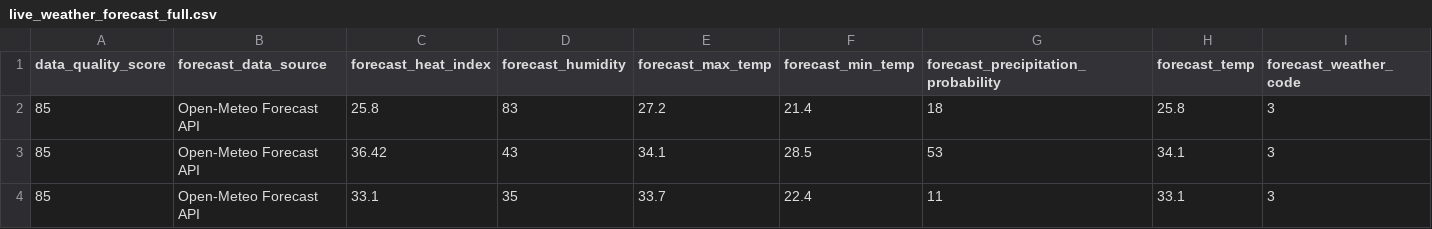
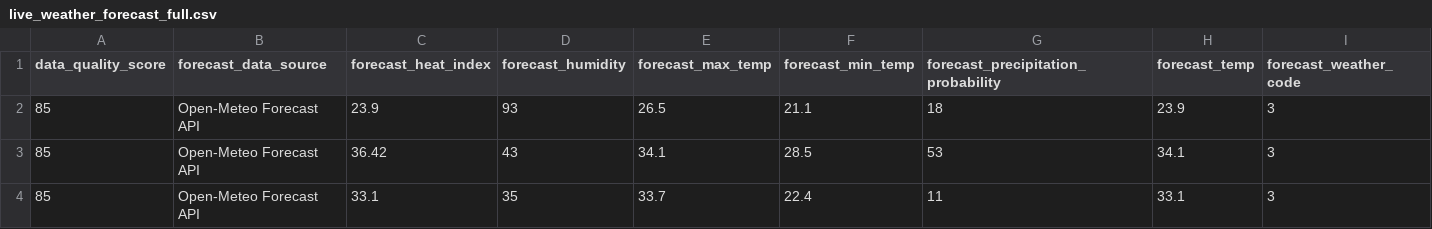
Before and after one commit to sgoersdorf-design/the-weather-cup-2026, a CSV file: data/live_weather_forecast_full.csv, drawn as a sheet; only a part is shown; removed rows and columns are numbered as before the commit, all else as after; rows hold the shown columns only; the diff names each change by its address in the sheet, - before the commit and + after, or states it on an @@ line.

```diff
--- a/data/live_weather_forecast_full.csv
+++ b/data/live_weather_forecast_full.csv
-row 2: 85 | Open-Meteo Forecast API | 25.8 | 83 | 27.2 | 21.4 | 18 | 25.8 | 3
+row 2: 85 | Open-Meteo Forecast API | 23.9 | 93 | 26.5 | 21.1 | 18 | 23.9 | 3
```
Also changed, not shown: 3 other files.
